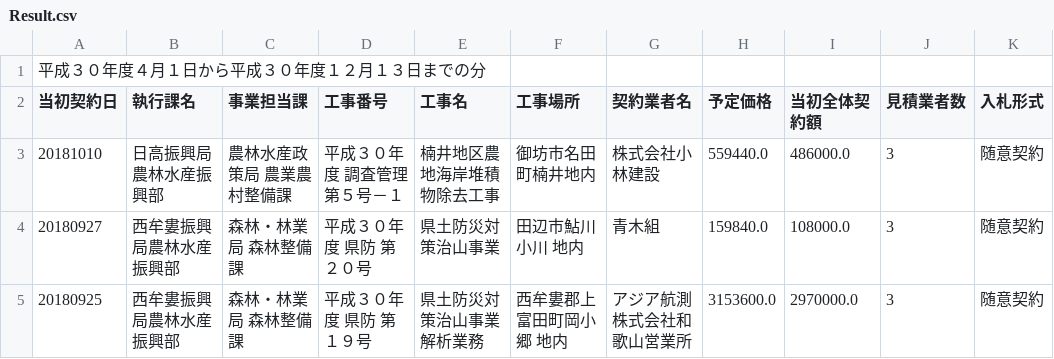
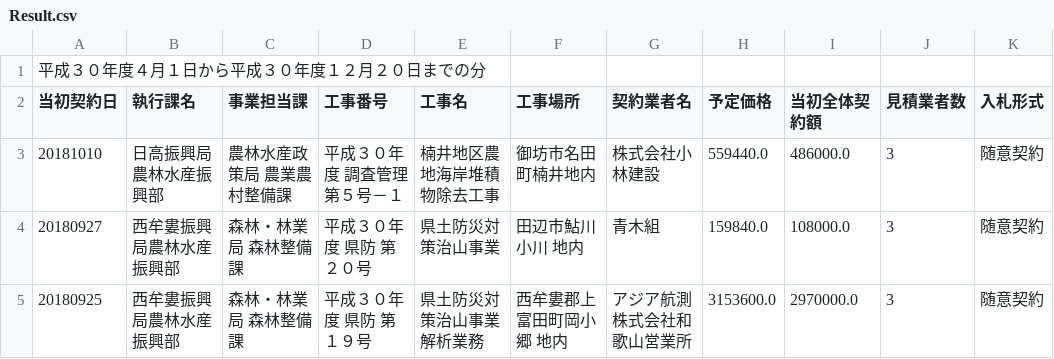
Before and after one commit to wakayama-pref-org/construction_bid_results-voluntary_contract-by_agriculture_forestry_and_fisheries_department_h30, a CSV file: csv/Result.csv, drawn as a sheet; only a part is shown; the diff names each change by its address in the sheet, - before the commit and + after, or states it on an @@ line.

```diff
--- a/csv/Result.csv
+++ b/csv/Result.csv
-A1 (当初契約日): 平成３０年度４月１日から平成３０年度１２月１３日までの分
+A1 (当初契約日): 平成３０年度４月１日から平成３０年度１２月２０日までの分
```
Also changed, not shown: 1 other file.
